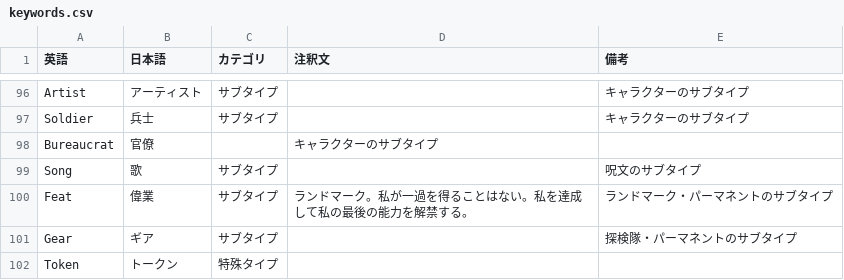
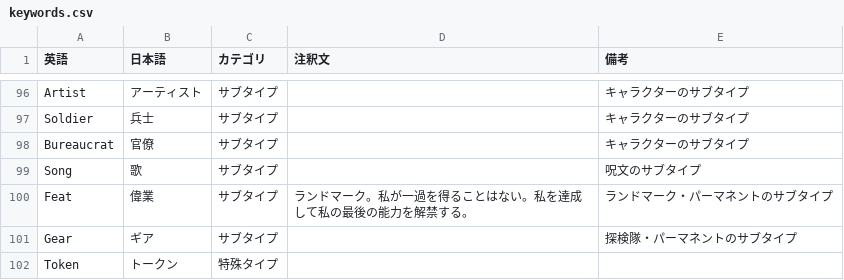
Before and after one commit to ayanone/AlteredTcgJp, a CSV file: keywords.csv, drawn as a sheet; only a part is shown, gaps mark what is left out.

Commit message:
キーワードを修正

```diff
--- a/keywords.csv
+++ b/keywords.csv
@@ -97,3 +97,3 @@ Artist,アーティスト,サブタイプ,,キャラクターのサブタイプ
 Soldier,兵士,サブタイプ,,キャラクターのサブタイプ
-Bureaucrat,官僚,,キャラクターのサブタイプ
+Bureaucrat,官僚,サブタイプ,,キャラクターのサブタイプ
 Song,歌,サブタイプ,,呪文のサブタイプ
```
